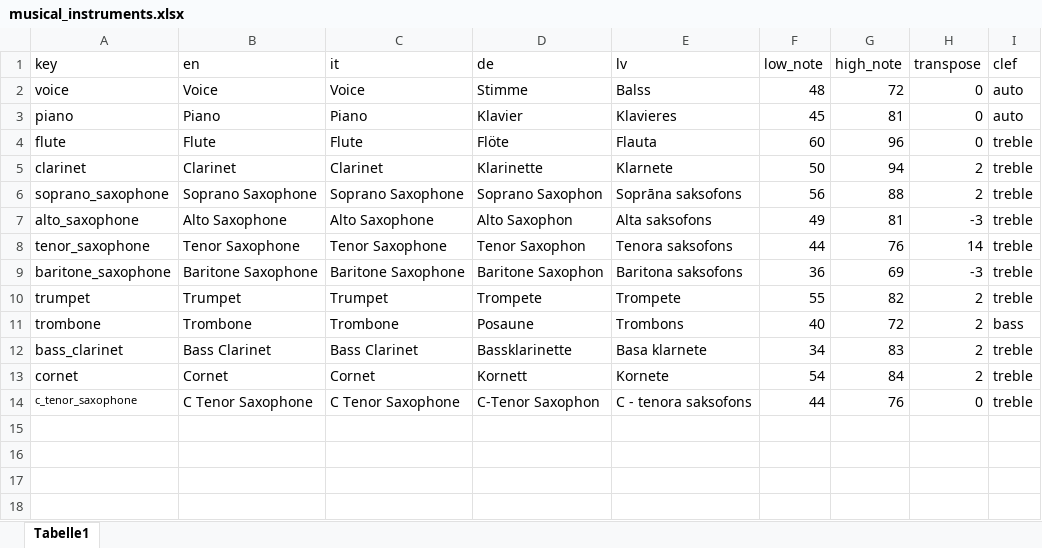
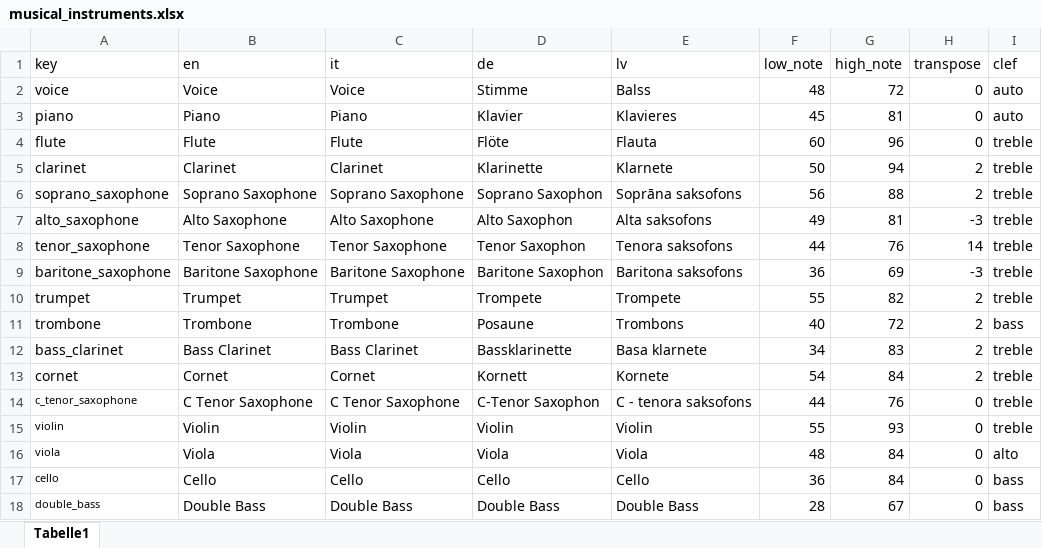
Before and after one commit to sebsilas/musicassessr, an Excel workbook: data-raw/musical_instruments.xlsx, sheet Tabelle1, drawn as a sheet; values as stored, in another font and other column widths than the file's, no borders; the diff names each change by its address in the sheet, - before the commit and + after, or states it on an @@ line.

Commit message:
Add support for string instruments

```diff
--- a/data-raw/musical_instruments.xlsx (sheet Tabelle1)
+++ b/data-raw/musical_instruments.xlsx (sheet Tabelle1)
+row 15: violin | Violin | Violin | Violin | Violin | 55 | 93 | 0 | treble
+row 16: viola | Viola | Viola | Viola | Viola | 48 | 84 | 0 | alto
+row 17: cello | Cello | Cello | Cello | Cello | 36 | 84 | 0 | bass
+row 18: double_bass | Double Bass | Double Bass | Double Bass | Double Bass | 28 | 67 | 0 | bass
```
Also changed, not shown: 12 other files.
